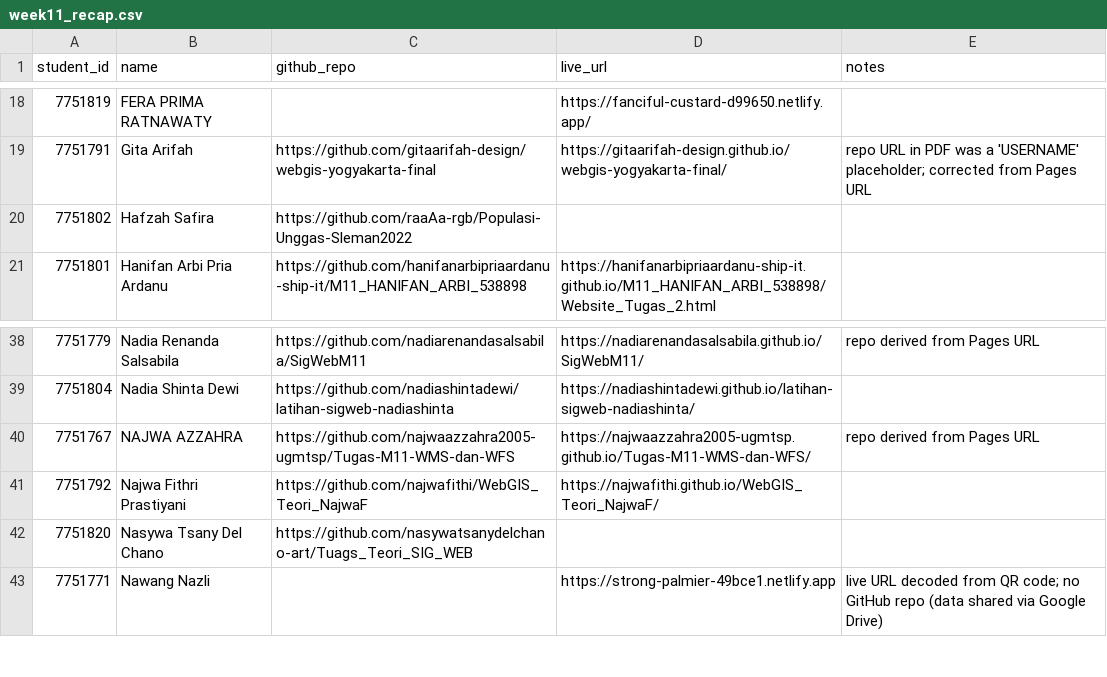
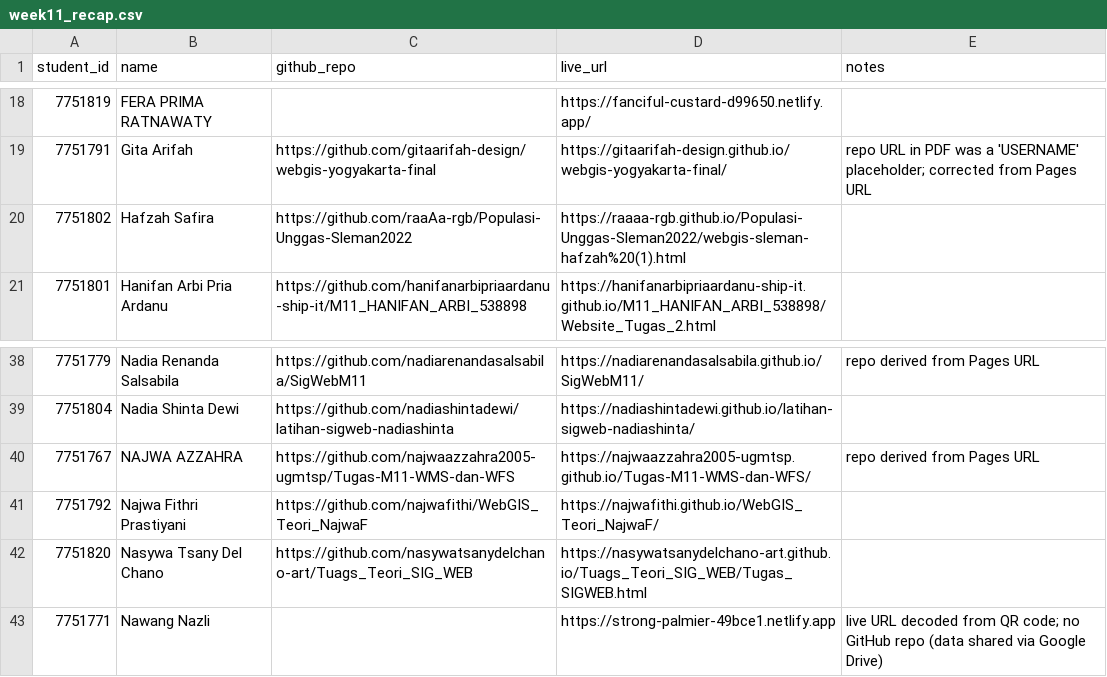
Before and after one commit to ismailsunni/web-gis-2026, a CSV file: tugas/week11_recap.csv, drawn as a sheet; only a part is shown, gaps mark what is left out.

```diff
--- a/tugas/week11_recap.csv
+++ b/tugas/week11_recap.csv
@@ -19,3 +19,3 @@ student_id,name,github_repo,live_url,notes
 7751791,Gita Arifah,https://github.com/gitaarifah-design/webgis-yogyakarta-final,https://gitaarifah-design.github.io/webgis-yogyakarta-final/,repo URL in PDF was a 'USERNAME' placeholder; corrected from Pages URL
-7751802,Hafzah Safira,https://github.com/raaAa-rgb/Populasi-Unggas-Sleman2022,,
+7751802,Hafzah Safira,https://github.com/raaAa-rgb/Populasi-Unggas-Sleman2022,https://raaaa-rgb.github.io/Populasi-Unggas-Sleman2022/webgis-sleman-hafzah%20(1).html,
 7751801,Hanifan Arbi Pria Ardanu,https://github.com/hanifanarbipriaardanu-ship-it/M11_HANIFAN_ARBI_538898,https://hanifanarbipriaardanu-ship-it.github.io/M11_HANIFAN_ARBI_538898/Website_Tugas_2.html,
@@ -41,3 +41,3 @@ student_id,name,github_repo,live_url,notes
 7751792,Najwa Fithri Prastiyani,https://github.com/najwafithi/WebGIS_Teori_NajwaF,https://najwafithi.github.io/WebGIS_Teori_NajwaF/,
-7751820,Nasywa Tsany Del Chano,https://github.com/nasywatsanydelchano-art/Tuags_Teori_SIG_WEB,,
+7751820,Nasywa Tsany Del Chano,https://github.com/nasywatsanydelchano-art/Tuags_Teori_SIG_WEB,https://nasywatsanydelchano-art.github.io/Tuags_Teori_SIG_WEB/Tugas_SIGWEB.html,
 7751771,Nawang Nazli,,https://strong-palmier-49bce1.netlify.app,live URL decoded from QR code; no GitHub repo (data shared via Google Drive)
```
Also changed, not shown: tugas/results_recap.csv, 3 other files.
